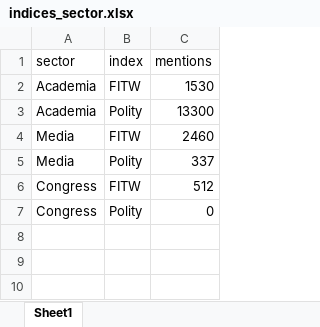
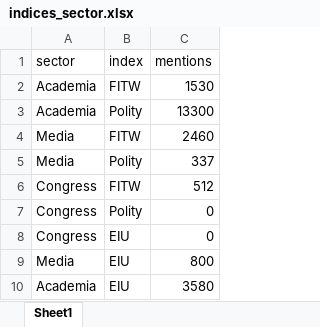
Before and after one commit to maggiexwang/freedomhouse, an Excel workbook: data_raw/indices_sector.xlsx, sheet Sheet1, drawn as a sheet; values as stored, in another font and other column widths than the file's, no borders; the diff names each change by its address in the sheet, - before the commit and + after, or states it on an @@ line.

Commit message:
update sectoral data breakdown to include EIU index

```diff
--- a/data_raw/indices_sector.xlsx (sheet Sheet1)
+++ b/data_raw/indices_sector.xlsx (sheet Sheet1)
+row 8: Congress | EIU | 0
+row 9: Media | EIU | 800
+row 10: Academia | EIU | 3580
```
Also changed, not shown: 7 other files.
